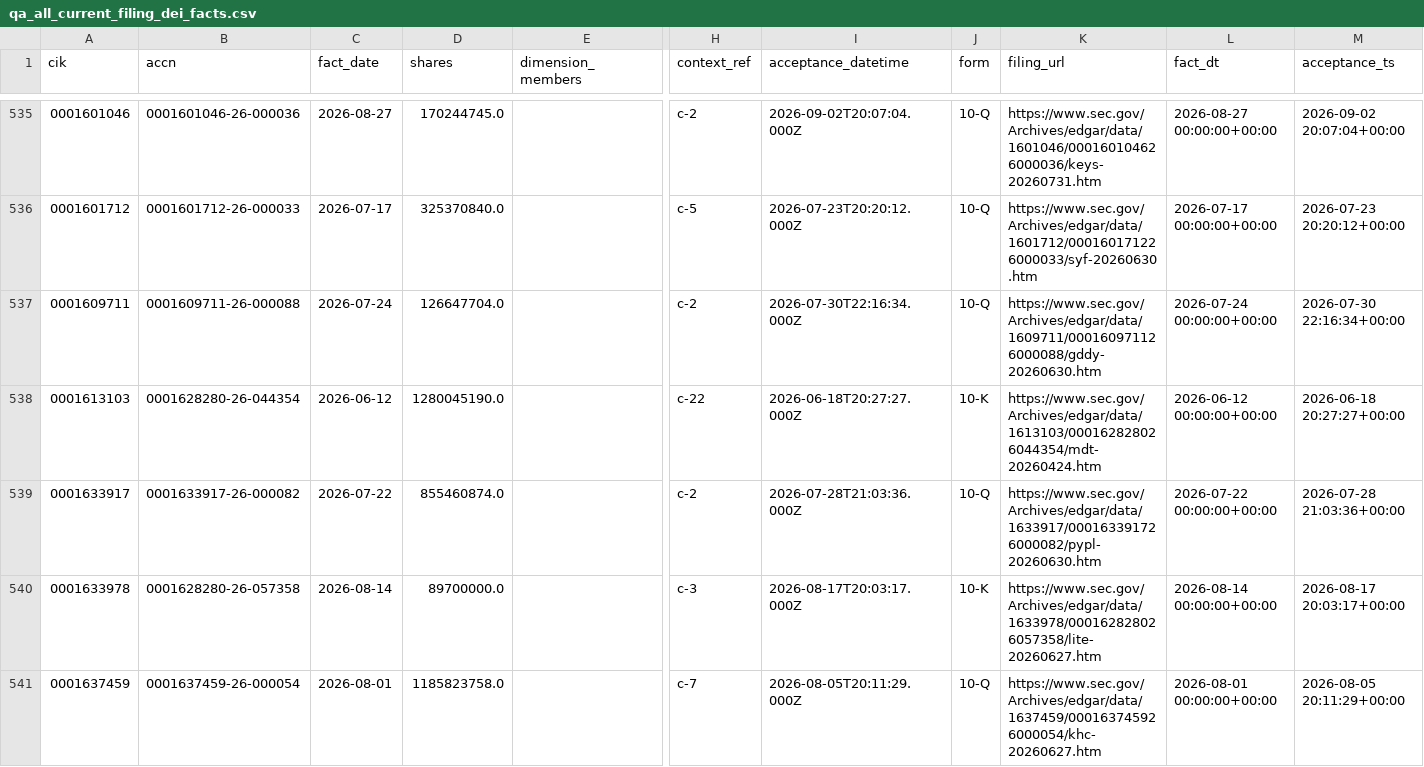
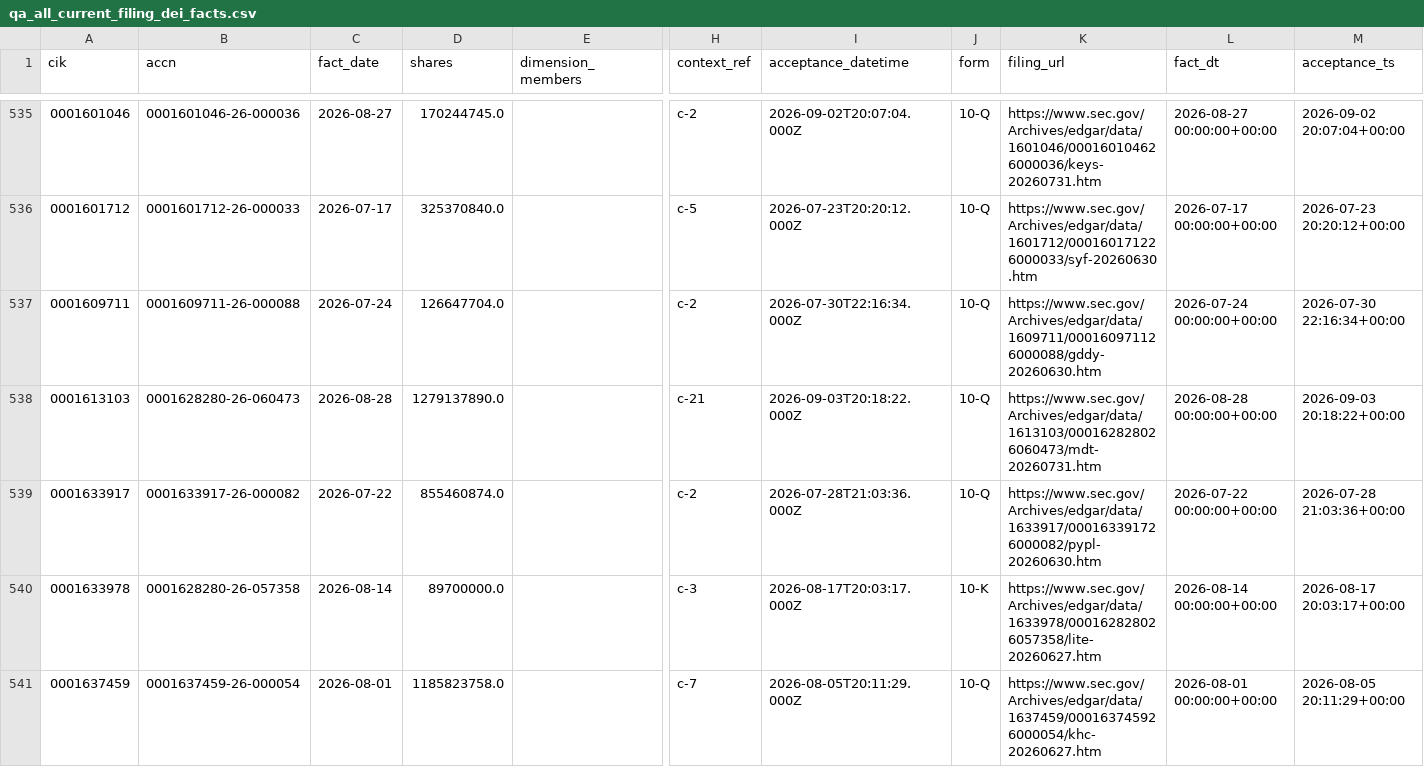
Before and after one commit to nb788/ChatGPT-stock-lab, a CSV file: data/qa_all_current_filing_dei_facts.csv, drawn as a sheet; only a part is shown, gaps mark what is left out; the diff covers the shown part only; the diff names each change by its address in the sheet, - before the commit and + after, or states it on an @@ line.

```diff
--- a/data/qa_all_current_filing_dei_facts.csv
+++ b/data/qa_all_current_filing_dei_facts.csv
-B538 (accn): 0001628280-26-044354
+B538 (accn): 0001628280-26-060473
-C538 (fact_date): 2026-06-12
+C538 (fact_date): 2026-08-28
-D538 (shares): 1280045190.0
+D538 (shares): 1279137890.0
-H538 (context_ref): c-22
+H538 (context_ref): c-21
-I538 (acceptance_datetime): 2026-06-18T20:27:27.000Z
+I538 (acceptance_datetime): 2026-09-03T20:18:22.000Z
-J538 (form): 10-K
+J538 (form): 10-Q
-K538 (filing_url): https://www.sec.gov/Archives/edgar/data/1613103/000162828026044354/mdt-20260424.htm
+K538 (filing_url): https://www.sec.gov/Archives/edgar/data/1613103/000162828026060473/mdt-20260731.htm
-L538 (fact_dt): 2026-06-12 00:00:00+00:00
+L538 (fact_dt): 2026-08-28 00:00:00+00:00
-M538 (acceptance_ts): 2026-06-18 20:27:27+00:00
+M538 (acceptance_ts): 2026-09-03 20:18:22+00:00
```
Also changed, not shown: 28 edited cells elsewhere in this file, data/qa_all_current_latest_filings.csv, data/qa_all_current_resolution.csv, 16 other files.
